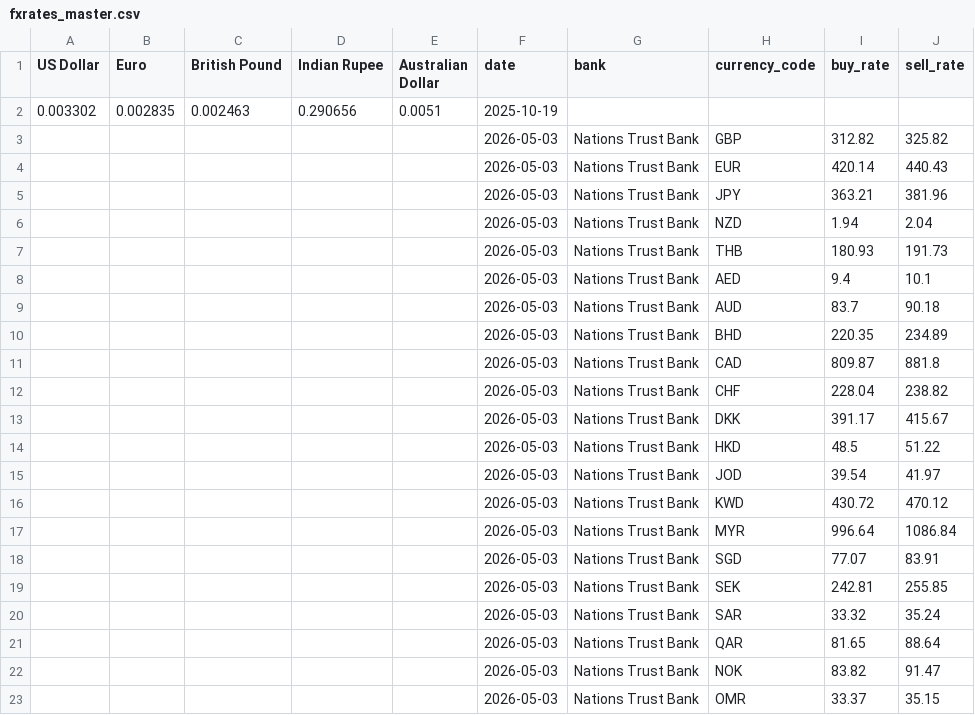
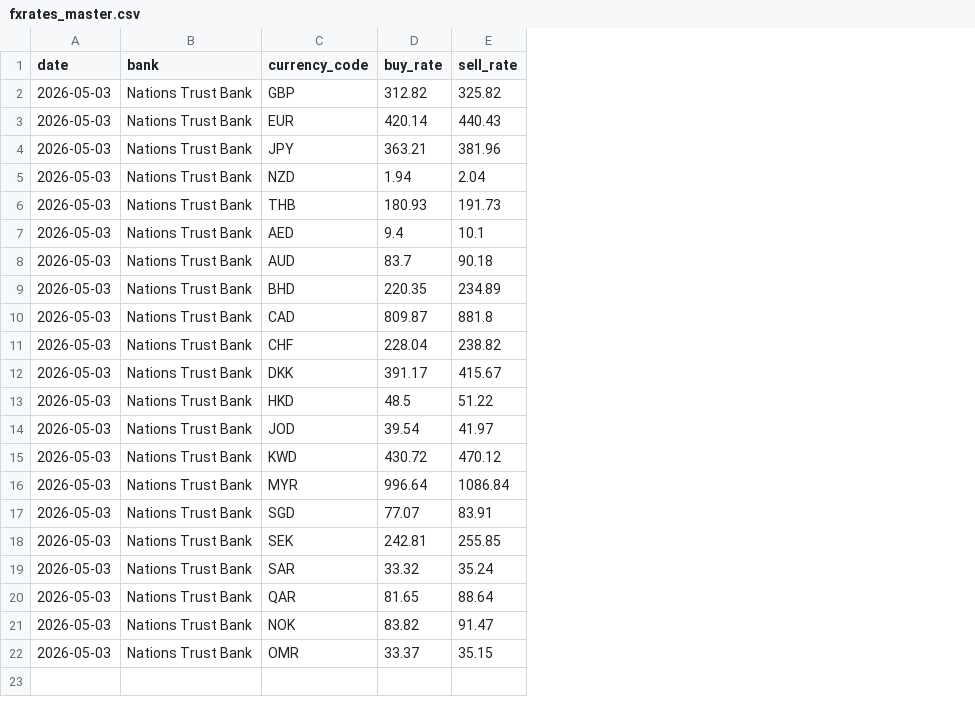
Before and after one commit to Designated-AICoder/sri-lankan-exchange-rates, a CSV file: data/fxrates_master.csv, drawn as a sheet; removed rows and columns are numbered as before the commit, all else as after; the diff names each change by its address in the sheet, - before the commit and + after, or states it on an @@ line.

Commit message:
Fix: Clean up malformed CSV headers and redundant columns

```diff
--- a/data/fxrates_master.csv
+++ b/data/fxrates_master.csv
-column A (US Dollar), empty
-column B (Euro), empty
-column C (British Pound), empty
-column D (Indian Rupee), empty
-column E (Australian Dollar), empty
-row 2: 0.003302 | 0.002835 | 0.002463 | 0.290656 | 0.0051 | 2025-10-19
```
